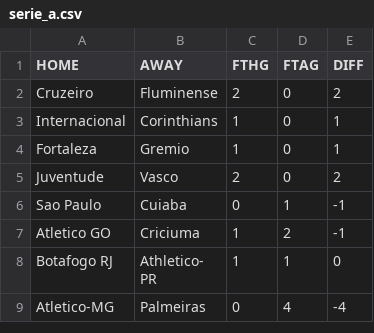
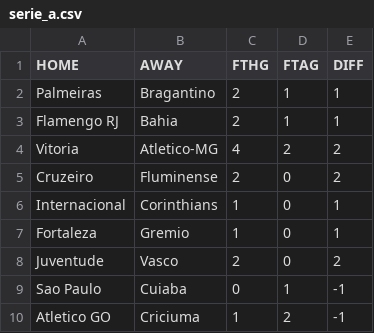
Before and after one commit to andreluizfrancabatista/chance_de_gol, a CSV file: serie_a.csv, drawn as a sheet; only a part is shown; the shorter side is filled out with more unchanged rows; the diff names each change by its address in the sheet, - before the commit and + after, or states it on an @@ line.

```diff
--- a/serie_a.csv
+++ b/serie_a.csv
+row 2: Palmeiras | Bragantino | 2 | 1 | 1
+row 3: Flamengo RJ | Bahia | 2 | 1 | 1
+row 4: Vitoria | Atletico-MG | 4 | 2 | 2
```
Also changed, not shown: serie_b.csv, 4 other files.
